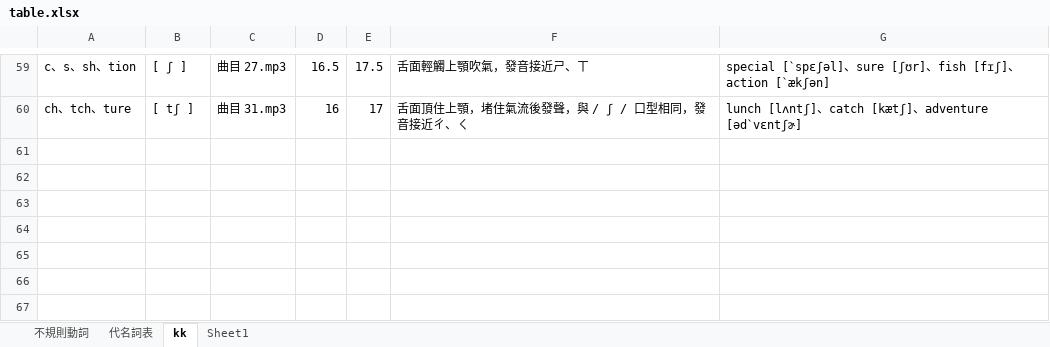
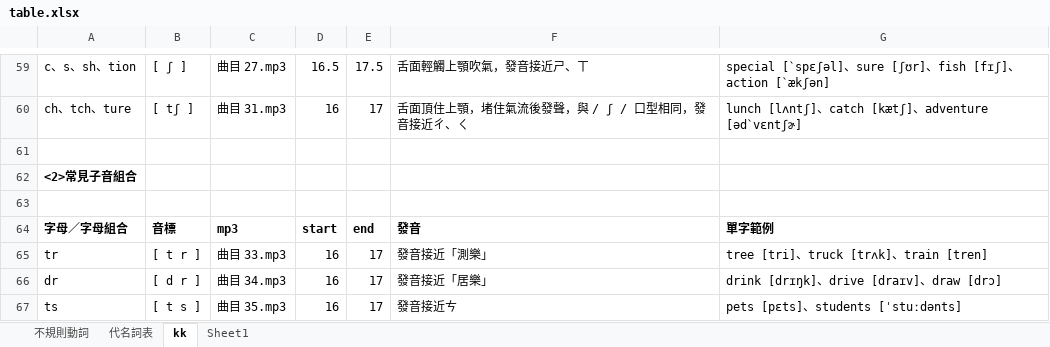
Before and after one commit to bwm0822/study, an Excel workbook: doc/table.xlsx, sheet kk, drawn as a sheet; only a part is shown, gaps mark what is left out; values as stored, in another font and other column widths than the file's, no borders; the diff names each change by its address in the sheet, - before the commit and + after, or states it on an @@ line.

```diff
--- a/doc/table.xlsx (sheet kk)
+++ b/doc/table.xlsx (sheet kk)
+row 61: (empty)
+row 62: <2>常見子音組合
+row 63: (empty)
+row 64: 字母／字母組合 | 音標 | mp3 | start | end | 發音 | 單字範例
+row 65: tr | [ t r ] | 曲目 33.mp3 | 16 | 17 | 發音接近「測樂」 | tree [tri]、truck [trʌk]、train [tren]
+row 66: dr | [ d r ] | 曲目 34.mp3 | 16 | 17 | 發音接近「居樂」 | drink [drɪŋk]、drive [draɪv]、draw [drɔ]
+row 67: ts | [ t s ] | 曲目 35.mp3 | 16 | 17 | 發音接近ㄘ | pets [pɛts]、students [ˈstuːdənts]
```
Also changed, not shown: sheet Sheet1, doc/voca.xlsx, 7 other files.
